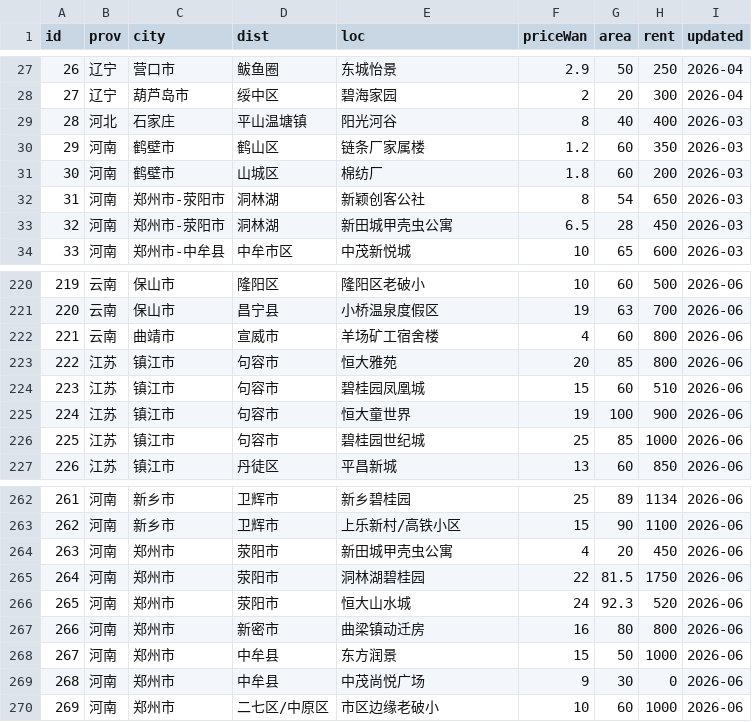
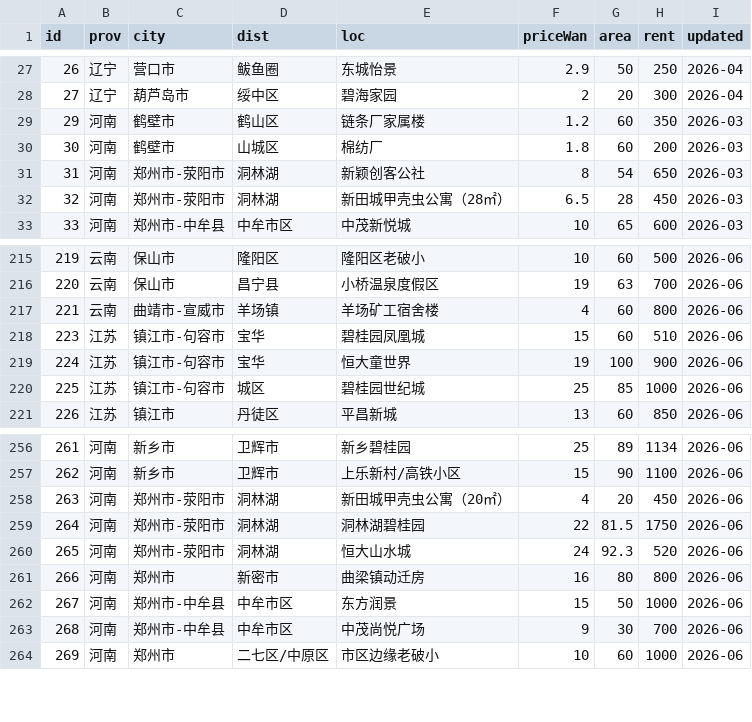
Before and after one commit to QROST/qrost.github.io, a CSV file: demos/china-housing/data/listings.csv, drawn as a sheet; only a part is shown, gaps mark what is left out; the diff covers the shown part only.

```diff
--- a/demos/china-housing/data/listings.csv
+++ b/demos/china-housing/data/listings.csv
@@ -28,3 +28,2 @@ id,prov,city,dist,loc,priceWan,area,rent,updated
 27,辽宁,葫芦岛市,绥中区,碧海家园,2,20,300,2026-04
-28,河北,石家庄,平山温塘镇,阳光河谷,8,40,400,2026-03
 29,河南,鹤壁市,鹤山区,链条厂家属楼,1.2,60,350,2026-03
@@ -32,3 +31,3 @@ id,prov,city,dist,loc,priceWan,area,rent,updated
 31,河南,郑州市-荥阳市,洞林湖,新颖创客公社,8,54,650,2026-03
-32,河南,郑州市-荥阳市,洞林湖,新田城甲壳虫公寓,6.5,28,450,2026-03
+32,河南,郑州市-荥阳市,洞林湖,新田城甲壳虫公寓（28㎡）,6.5,28,450,2026-03
 33,河南,郑州市-中牟县,中牟市区,中茂新悦城,10,65,600,2026-03
@@ -221,7 +216,6 @@ id,prov,city,dist,loc,priceWan,area,rent,updated
 220,云南,保山市,昌宁县,小桥温泉度假区,19,63,700,2026-06
-221,云南,曲靖市,宣威市,羊场矿工宿舍楼,4,60,800,2026-06
-222,江苏,镇江市,句容市,恒大雅苑,20,85,800,2026-06
-223,江苏,镇江市,句容市,碧桂园凤凰城,15,60,510,2026-06
-224,江苏,镇江市,句容市,恒大童世界,19,100,900,2026-06
-225,江苏,镇江市,句容市,碧桂园世纪城,25,85,1000,2026-06
+221,云南,曲靖市-宣威市,羊场镇,羊场矿工宿舍楼,4,60,800,2026-06
+223,江苏,镇江市-句容市,宝华,碧桂园凤凰城,15,60,510,2026-06
+224,江苏,镇江市-句容市,宝华,恒大童世界,19,100,900,2026-06
+225,江苏,镇江市-句容市,城区,碧桂园世纪城,25,85,1000,2026-06
 226,江苏,镇江市,丹徒区,平昌新城,13,60,850,2026-06
@@ -263,8 +257,8 @@ id,prov,city,dist,loc,priceWan,area,rent,updated
 262,河南,新乡市,卫辉市,上乐新村/高铁小区,15,90,1100,2026-06
-263,河南,郑州市,荥阳市,新田城甲壳虫公寓,4,20,450,2026-06
-264,河南,郑州市,荥阳市,洞林湖碧桂园,22,81.5,1750,2026-06
-265,河南,郑州市,荥阳市,恒大山水城,24,92.3,520,2026-06
+263,河南,郑州市-荥阳市,洞林湖,新田城甲壳虫公寓（20㎡）,4,20,450,2026-06
+264,河南,郑州市-荥阳市,洞林湖,洞林湖碧桂园,22,81.5,1750,2026-06
+265,河南,郑州市-荥阳市,洞林湖,恒大山水城,24,92.3,520,2026-06
 266,河南,郑州市,新密市,曲梁镇动迁房,16,80,800,2026-06
-267,河南,郑州市,中牟县,东方润景,15,50,1000,2026-06
-268,河南,郑州市,中牟县,中茂尚悦广场,9,30,0,2026-06
+267,河南,郑州市-中牟县,中牟市区,东方润景,15,50,1000,2026-06
+268,河南,郑州市-中牟县,中牟市区,中茂尚悦广场,9,30,700,2026-06
 269,河南,郑州市,二七区/中原区,市区边缘老破小,10,60,1000,2026-06
```
Also changed, not shown: 4 removed rows and 39 edited cells elsewhere in this file, 8 other files.
